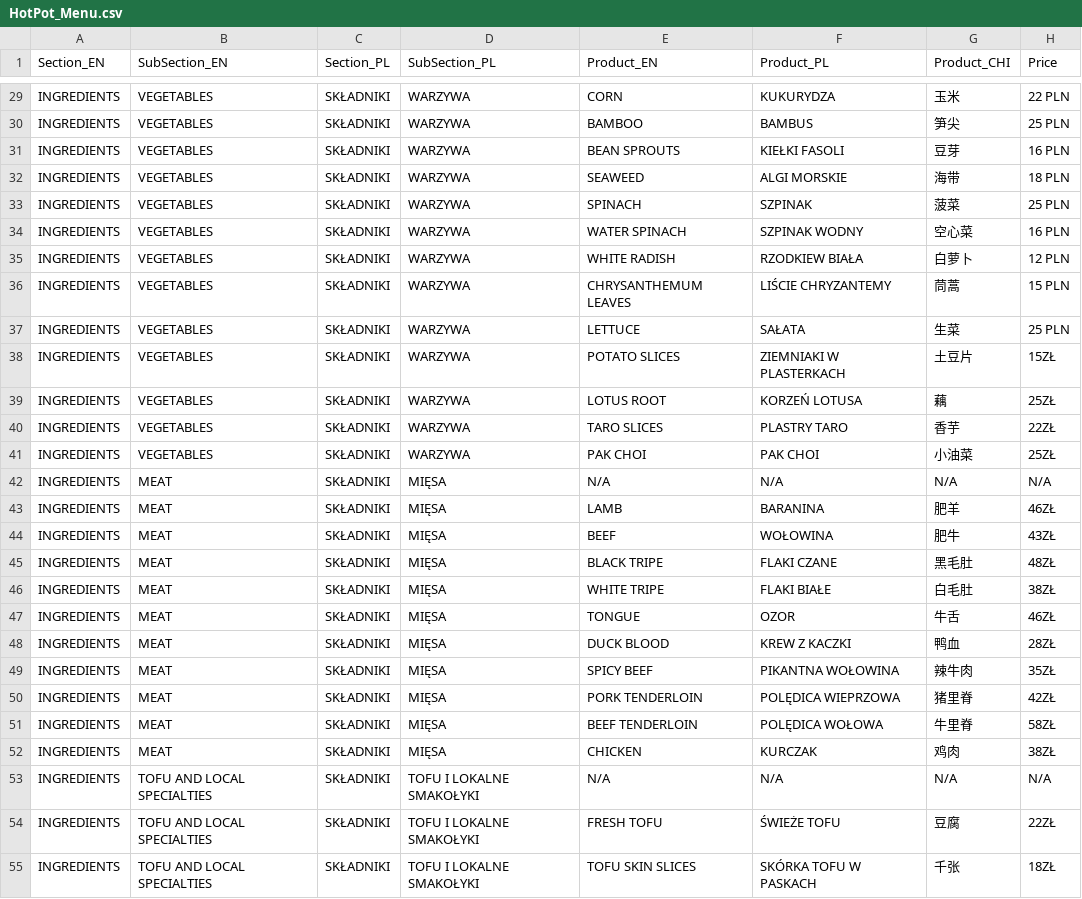
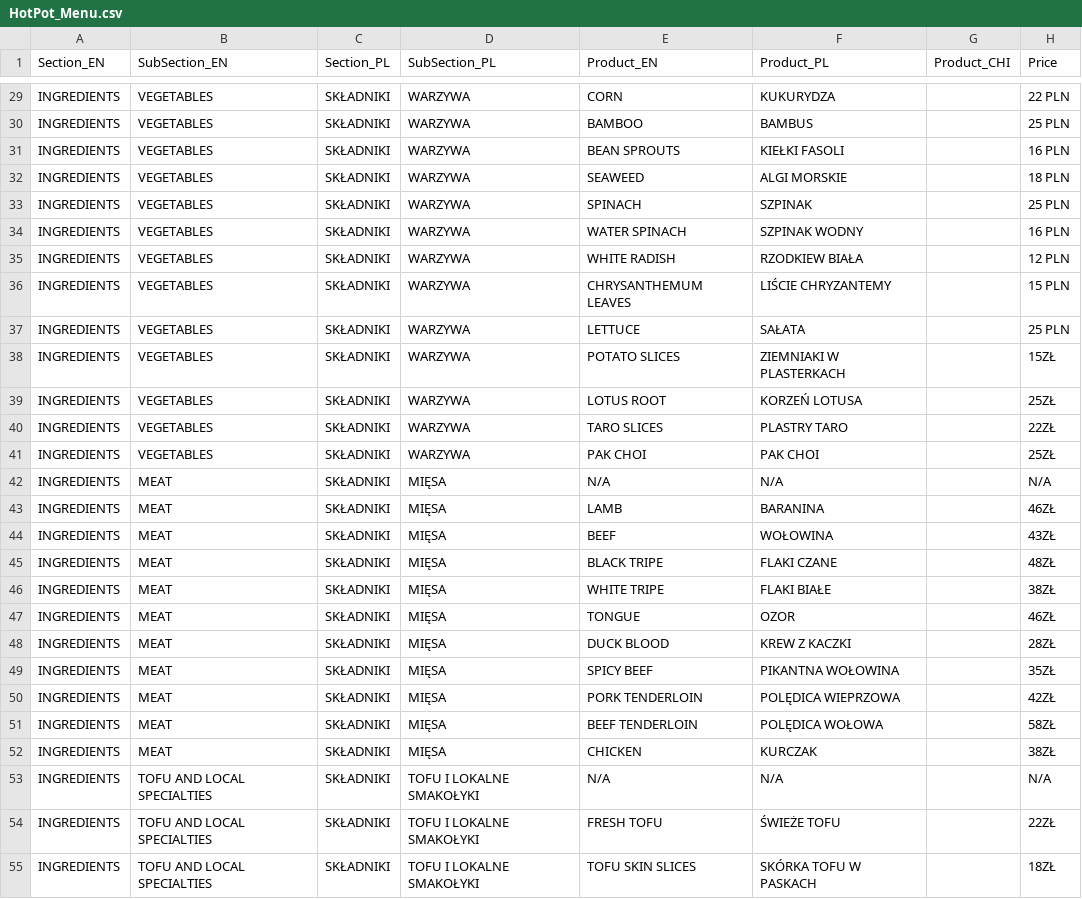
Before and after one commit to JakupBee/HotPotWorld, a CSV file: MenuContent/HotPot_Menu.csv, drawn as a sheet; only a part is shown, gaps mark what is left out; the diff covers the shown part only; the diff names each change by its address in the sheet, - before the commit and + after, or states it on an @@ line.

```diff
--- a/MenuContent/HotPot_Menu.csv
+++ b/MenuContent/HotPot_Menu.csv
-G29 (Product_CHI): 玉米
+G29 (Product_CHI): (empty)
-G30 (Product_CHI): 笋尖
+G30 (Product_CHI): (empty)
-G31 (Product_CHI): 豆芽
+G31 (Product_CHI): (empty)
-G32 (Product_CHI): 海带
+G32 (Product_CHI): (empty)
-G33 (Product_CHI): 菠菜
+G33 (Product_CHI): (empty)
-G34 (Product_CHI): 空心菜
+G34 (Product_CHI): (empty)
-G35 (Product_CHI): 白萝卜
+G35 (Product_CHI): (empty)
-G36 (Product_CHI): 茼蒿
+G36 (Product_CHI): (empty)
-G37 (Product_CHI): 生菜
+G37 (Product_CHI): (empty)
-G38 (Product_CHI): 土豆片
+G38 (Product_CHI): (empty)
-G39 (Product_CHI): 藕
+G39 (Product_CHI): (empty)
-G40 (Product_CHI): 香芋
+G40 (Product_CHI): (empty)
-G41 (Product_CHI): 小油菜
+G41 (Product_CHI): (empty)
-G42 (Product_CHI): N/A
+G42 (Product_CHI): (empty)
-G43 (Product_CHI): 肥羊
+G43 (Product_CHI): (empty)
-G44 (Product_CHI): 肥牛
+G44 (Product_CHI): (empty)
-G45 (Product_CHI): 黑毛肚
+G45 (Product_CHI): (empty)
-G46 (Product_CHI): 白毛肚
+G46 (Product_CHI): (empty)
-G47 (Product_CHI): 牛舌
+G47 (Product_CHI): (empty)
-G48 (Product_CHI): 鸭血
+G48 (Product_CHI): (empty)
-G49 (Product_CHI): 辣牛肉
+G49 (Product_CHI): (empty)
-G50 (Product_CHI): 猪里脊
+G50 (Product_CHI): (empty)
-G51 (Product_CHI): 牛里脊
+G51 (Product_CHI): (empty)
-G52 (Product_CHI): 鸡肉
+G52 (Product_CHI): (empty)
-G53 (Product_CHI): N/A
+G53 (Product_CHI): (empty)
-G54 (Product_CHI): 豆腐
+G54 (Product_CHI): (empty)
-G55 (Product_CHI): 千张
+G55 (Product_CHI): (empty)
```
Also changed, not shown: 56 edited cells elsewhere in this file.
